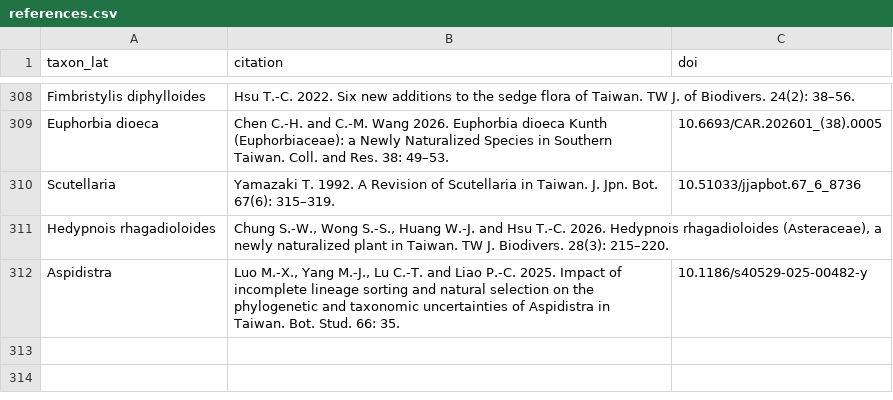
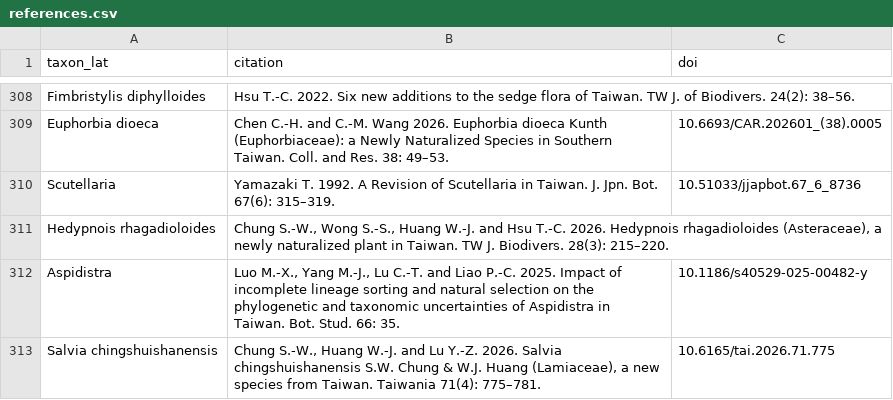
Before and after one commit to Bahamutzerox/taiwan-seed-plants, a CSV file: data/references.csv, drawn as a sheet; only a part is shown, gaps mark what is left out; the diff names each change by its address in the sheet, - before the commit and + after, or states it on an @@ line.

```diff
--- a/data/references.csv
+++ b/data/references.csv
+row 313: Salvia chingshuishanensis | Chung S.-W., Huang W.-J. and Lu Y.-Z. 2026. Salvia chingshuishanensis S.W. Chung & W.J. Huang (Lamiaceae), a new species from Taiwan. Taiwania 71(4): 775–781. | 10.6165/tai.2026.71.775
```
Also changed, not shown: data/species.csv, 1 other file.
